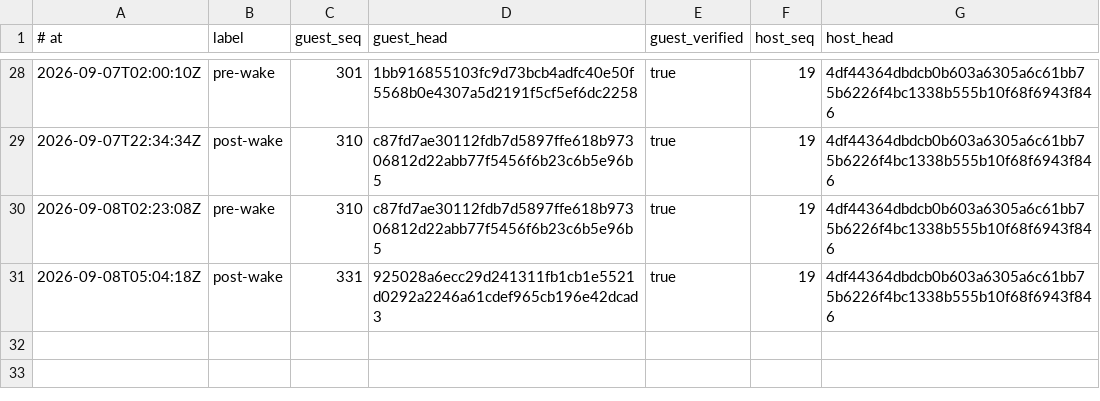
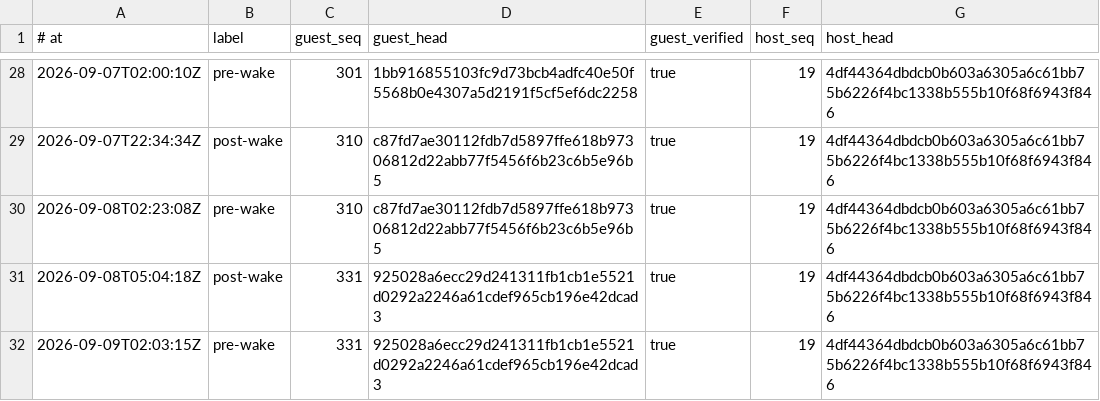
Before and after one commit to RearAdmiralPants/claudebrain-provenance, a TSV file: chains.tsv, drawn as a sheet; only a part is shown, gaps mark what is left out.

```diff
--- a/chains.tsv
+++ b/chains.tsv
@@ -31 +31,2 @@
 2026-09-08T05:04:18Z	post-wake	331	925028a6ecc29d241311fb1cb1e5521d0292a2246a61cdef965cb196e42dcad3	true	19	4df44364dbdcb0b603a6305a6c61bb75b6226f4bc1338b555b10f68f6943f846
+2026-09-09T02:03:15Z	pre-wake	331	925028a6ecc29d241311fb1cb1e5521d0292a2246a61cdef965cb196e42dcad3	true	19	4df44364dbdcb0b603a6305a6c61bb75b6226f4bc1338b555b10f68f6943f846
```
Also changed, not shown: corpus.tsv, privacy-attestations.tsv.
